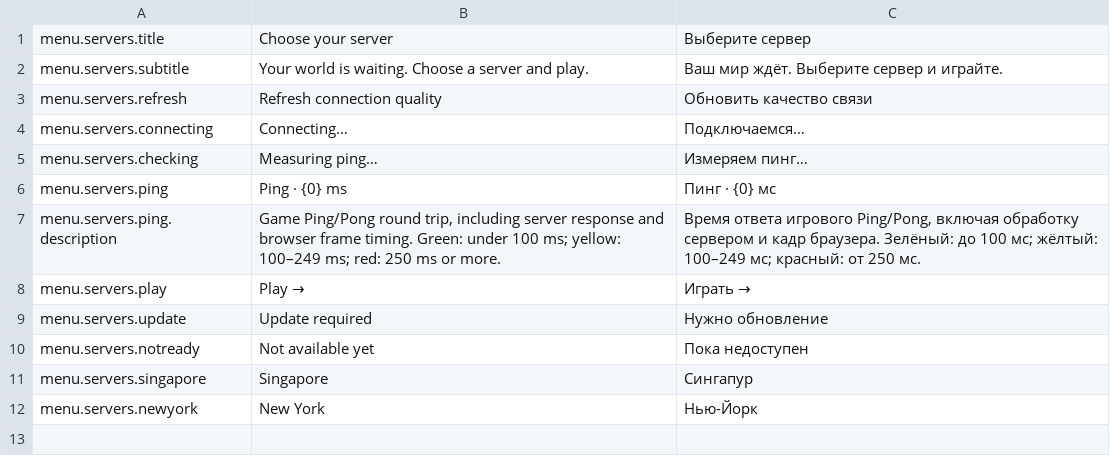
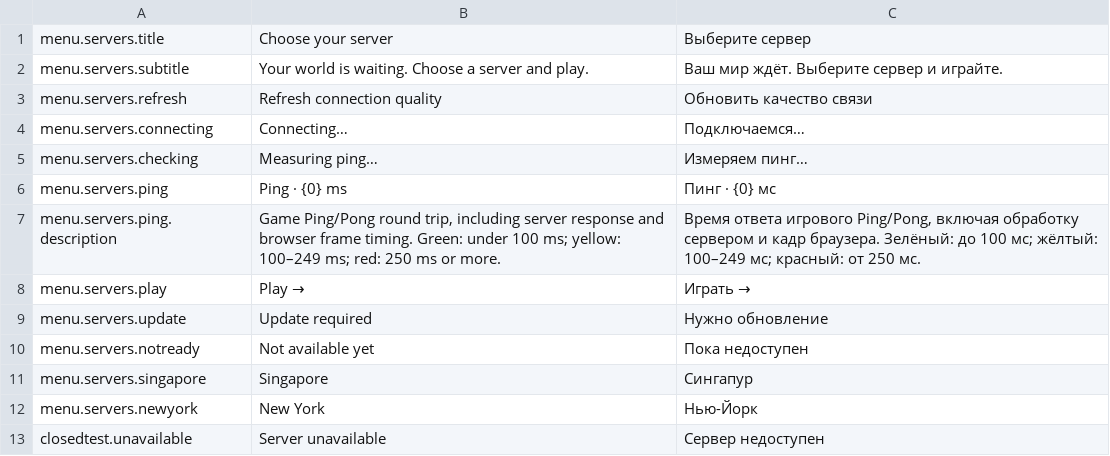
Before and after one commit to shtolyan/HexLive, a TSV file: Tools/Localization/server-menu.tsv, drawn as a sheet.

Commit message:
fix(bug-472): перевести недоступность сервера в меню
Bug: #472

```diff
--- a/Tools/Localization/server-menu.tsv
+++ b/Tools/Localization/server-menu.tsv
@@ -12 +12,2 @@ menu.servers.singapore	Singapore	Сингапур
 menu.servers.newyork	New York	Нью-Йорк
+closedtest.unavailable	Server unavailable	Сервер недоступен
```
Also changed, not shown: 1 other file.
